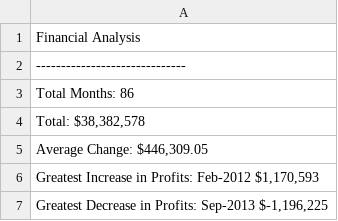
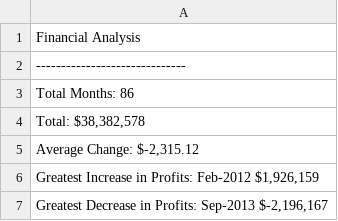
Before and after one commit to kipmadden/python-challenge, a CSV file: PyBank/Resources/pybank_results.csv, drawn as a sheet.

```diff
--- a/PyBank/Resources/pybank_results.csv
+++ b/PyBank/Resources/pybank_results.csv
@@ -4,4 +4,4 @@ Total Months: 86
 "Total: $38,382,578"
-"Average Change: $446,309.05"
-"Greatest Increase in Profits: Feb-2012 $1,170,593"
-"Greatest Decrease in Profits: Sep-2013 $-1,196,225"
+"Average Change: $-2,315.12"
+"Greatest Increase in Profits: Feb-2012 $1,926,159"
+"Greatest Decrease in Profits: Sep-2013 $-2,196,167"
```
Also changed, not shown: 1 other file.
